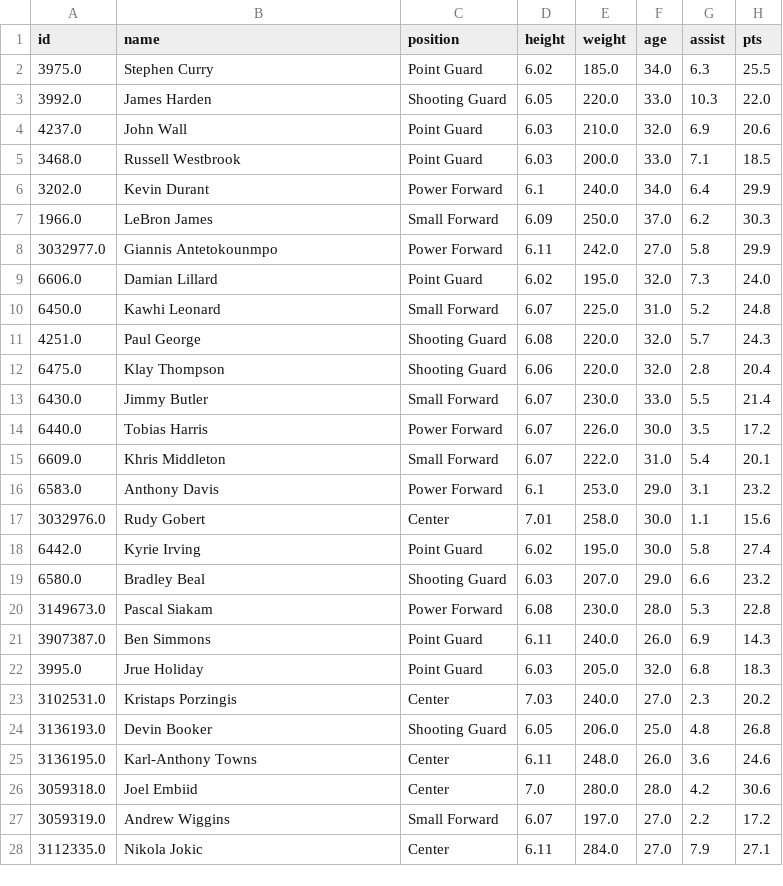
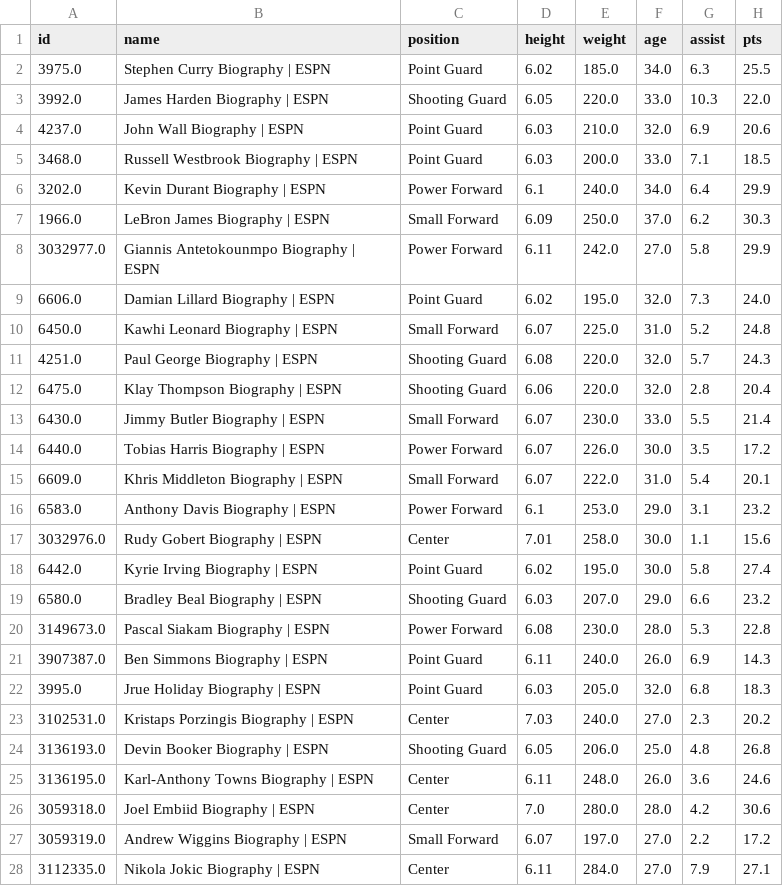
Before and after one commit to YAKAIYAO/Group-2_Midterm_Project, a CSV file: artifacts/results_player.csv, drawn as a sheet; only a part is shown; the diff covers the shown part only.

```diff
--- a/artifacts/results_player.csv
+++ b/artifacts/results_player.csv
@@ -1,28 +1,28 @@
 id,name,position,height,weight,age,assist,pts
-3975.0,Stephen Curry,Point Guard,6.02,185.0,34.0,6.3,25.5
-3992.0,James Harden,Shooting Guard,6.05,220.0,33.0,10.3,22.0
-4237.0,John Wall,Point Guard,6.03,210.0,32.0,6.9,20.6
-3468.0,Russell Westbrook,Point Guard,6.03,200.0,33.0,7.1,18.5
-3202.0,Kevin Durant,Power Forward,6.1,240.0,34.0,6.4,29.9
-1966.0,LeBron James,Small Forward,6.09,250.0,37.0,6.2,30.3
-3032977.0,Giannis Antetokounmpo,Power Forward,6.11,242.0,27.0,5.8,29.9
-6606.0,Damian Lillard,Point Guard,6.02,195.0,32.0,7.3,24.0
-6450.0,Kawhi Leonard,Small Forward,6.07,225.0,31.0,5.2,24.8
-4251.0,Paul George,Shooting Guard,6.08,220.0,32.0,5.7,24.3
-6475.0,Klay Thompson,Shooting Guard,6.06,220.0,32.0,2.8,20.4
-6430.0,Jimmy Butler,Small Forward,6.07,230.0,33.0,5.5,21.4
-6440.0,Tobias Harris,Power Forward,6.07,226.0,30.0,3.5,17.2
-6609.0,Khris Middleton,Small Forward,6.07,222.0,31.0,5.4,20.1
-6583.0,Anthony Davis,Power Forward,6.1,253.0,29.0,3.1,23.2
-3032976.0,Rudy Gobert,Center,7.01,258.0,30.0,1.1,15.6
-6442.0,Kyrie Irving,Point Guard,6.02,195.0,30.0,5.8,27.4
-6580.0,Bradley Beal,Shooting Guard,6.03,207.0,29.0,6.6,23.2
-3149673.0,Pascal Siakam,Power Forward,6.08,230.0,28.0,5.3,22.8
-3907387.0,Ben Simmons,Point Guard,6.11,240.0,26.0,6.9,14.3
-3995.0,Jrue Holiday,Point Guard,6.03,205.0,32.0,6.8,18.3
-3102531.0,Kristaps Porzingis,Center,7.03,240.0,27.0,2.3,20.2
-3136193.0,Devin Booker,Shooting Guard,6.05,206.0,25.0,4.8,26.8
-3136195.0,Karl-Anthony Towns,Center,6.11,248.0,26.0,3.6,24.6
-3059318.0,Joel Embiid,Center,7.0,280.0,28.0,4.2,30.6
-3059319.0,Andrew Wiggins,Small Forward,6.07,197.0,27.0,2.2,17.2
-3112335.0,Nikola Jokic,Center,6.11,284.0,27.0,7.9,27.1
+3975.0,Stephen Curry Biography | ESPN,Point Guard,6.02,185.0,34.0,6.3,25.5
+3992.0,James Harden Biography | ESPN,Shooting Guard,6.05,220.0,33.0,10.3,22.0
+4237.0,John Wall Biography | ESPN,Point Guard,6.03,210.0,32.0,6.9,20.6
+3468.0,Russell Westbrook Biography | ESPN,Point Guard,6.03,200.0,33.0,7.1,18.5
+3202.0,Kevin Durant Biography | ESPN,Power Forward,6.1,240.0,34.0,6.4,29.9
+1966.0,LeBron James Biography | ESPN,Small Forward,6.09,250.0,37.0,6.2,30.3
+3032977.0,Giannis Antetokounmpo Biography | ESPN,Power Forward,6.11,242.0,27.0,5.8,29.9
+6606.0,Damian Lillard Biography | ESPN,Point Guard,6.02,195.0,32.0,7.3,24.0
+6450.0,Kawhi Leonard Biography | ESPN,Small Forward,6.07,225.0,31.0,5.2,24.8
+4251.0,Paul George Biography | ESPN,Shooting Guard,6.08,220.0,32.0,5.7,24.3
+6475.0,Klay Thompson Biography | ESPN,Shooting Guard,6.06,220.0,32.0,2.8,20.4
+6430.0,Jimmy Butler Biography | ESPN,Small Forward,6.07,230.0,33.0,5.5,21.4
+6440.0,Tobias Harris Biography | ESPN,Power Forward,6.07,226.0,30.0,3.5,17.2
+6609.0,Khris Middleton Biography | ESPN,Small Forward,6.07,222.0,31.0,5.4,20.1
+6583.0,Anthony Davis Biography | ESPN,Power Forward,6.1,253.0,29.0,3.1,23.2
+3032976.0,Rudy Gobert Biography | ESPN,Center,7.01,258.0,30.0,1.1,15.6
+6442.0,Kyrie Irving Biography | ESPN,Point Guard,6.02,195.0,30.0,5.8,27.4
+6580.0,Bradley Beal Biography | ESPN,Shooting Guard,6.03,207.0,29.0,6.6,23.2
+3149673.0,Pascal Siakam Biography | ESPN,Power Forward,6.08,230.0,28.0,5.3,22.8
+3907387.0,Ben Simmons Biography | ESPN,Point Guard,6.11,240.0,26.0,6.9,14.3
+3995.0,Jrue Holiday Biography | ESPN,Point Guard,6.03,205.0,32.0,6.8,18.3
+3102531.0,Kristaps Porzingis Biography | ESPN,Center,7.03,240.0,27.0,2.3,20.2
+3136193.0,Devin Booker Biography | ESPN,Shooting Guard,6.05,206.0,25.0,4.8,26.8
+3136195.0,Karl-Anthony Towns Biography | ESPN,Center,6.11,248.0,26.0,3.6,24.6
+3059318.0,Joel Embiid Biography | ESPN,Center,7.0,280.0,28.0,4.2,30.6
+3059319.0,Andrew Wiggins Biography | ESPN,Small Forward,6.07,197.0,27.0,2.2,17.2
+3112335.0,Nikola Jokic Biography | ESPN,Center,6.11,284.0,27.0,7.9,27.1
```
Also changed, not shown: 3 edited cells elsewhere in this file, artifacts/results_integrated.csv.
